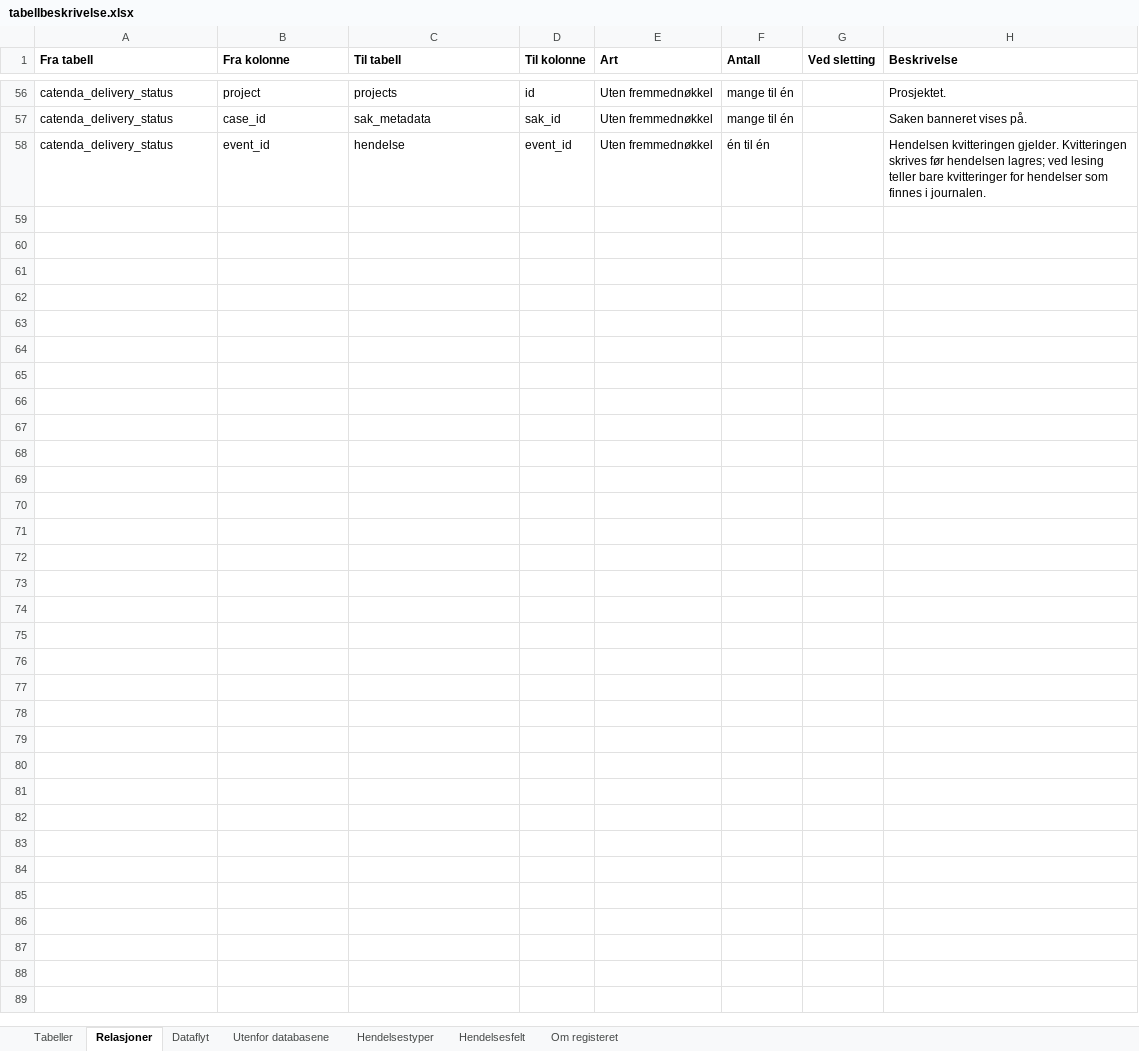
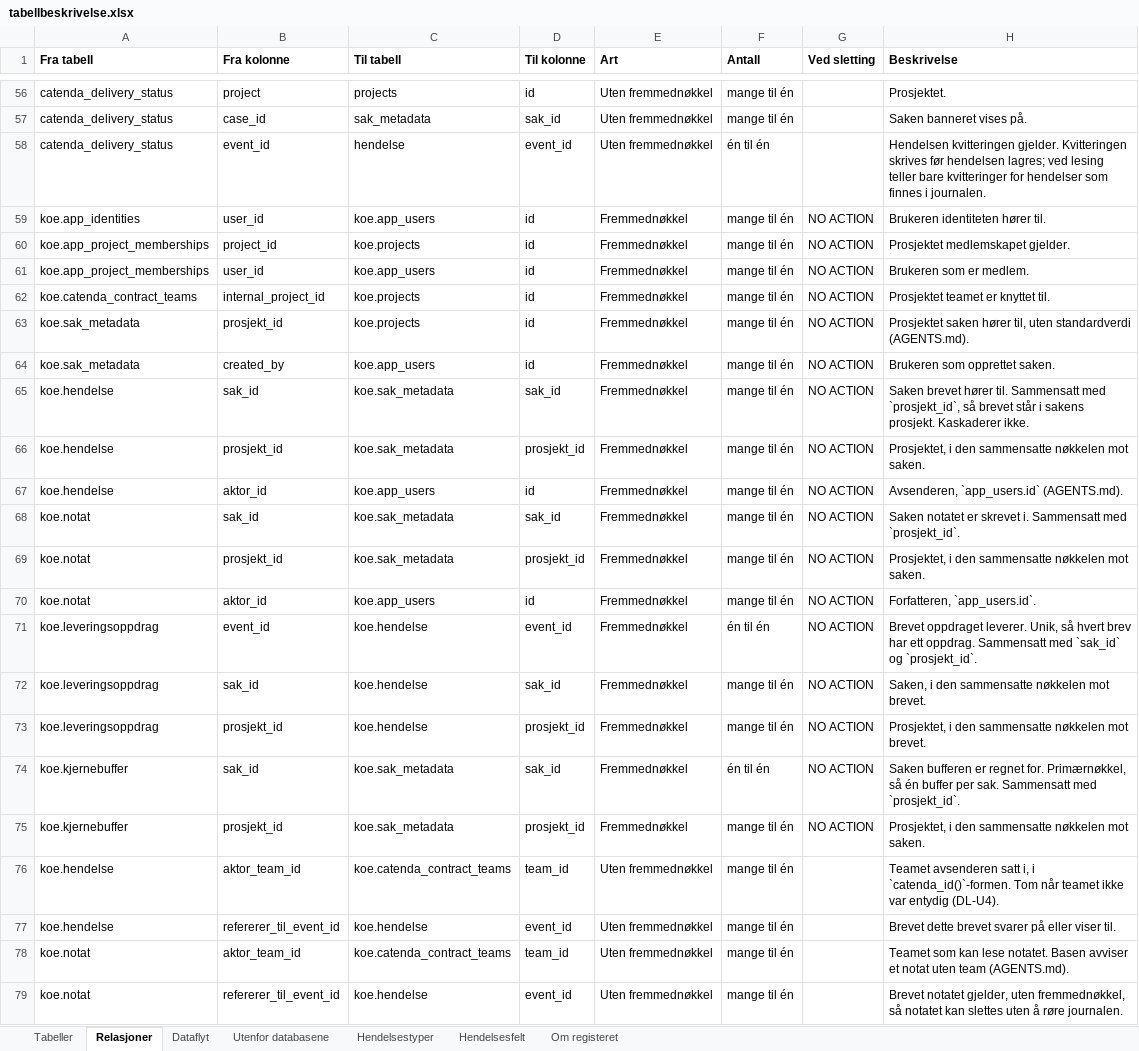
Before and after one commit to khjohns/endringsmeldinger, an Excel workbook: docs/datamodell/tabellbeskrivelse.xlsx, sheet Relasjoner, drawn as a sheet; only a part is shown, gaps mark what is left out; values as stored, in another font and other column widths than the file's, no borders; the diff names each change by its address in the sheet, - before the commit and + after, or states it on an @@ line.

```diff
--- a/docs/datamodell/tabellbeskrivelse.xlsx (sheet Relasjoner)
+++ b/docs/datamodell/tabellbeskrivelse.xlsx (sheet Relasjoner)
+row 59: koe.app_identities | user_id | koe.app_users | id | Fremmednøkkel | mange til én | NO ACTION | Brukeren identiteten hører til.
+row 60: koe.app_project_memberships | project_id | koe.projects | id | Fremmednøkkel | mange til én | NO ACTION | Prosjektet medlemskapet gjelder.
+row 61: koe.app_project_memberships | user_id | koe.app_users | id | Fremmednøkkel | mange til én | NO ACTION | Brukeren som er medlem.
+row 62: koe.catenda_contract_teams | internal_project_id | koe.projects | id | Fremmednøkkel | mange til én | NO ACTION | Prosjektet teamet er knyttet til.
+row 63: koe.sak_metadata | prosjekt_id | koe.projects | id | Fremmednøkkel | mange til én | NO ACTION | Prosjektet saken hører til, uten standardverdi (AGENTS.md).
+row 64: koe.sak_metadata | created_by | koe.app_users | id | Fremmednøkkel | mange til én | NO ACTION | Brukeren som opprettet saken.
+row 65: koe.hendelse | sak_id | koe.sak_metadata | sak_id | Fremmednøkkel | mange til én | NO ACTION | Saken brevet hører til. Sammensatt med `prosjekt_id`, så brevet står i sakens prosjekt. Kaskaderer ikke.
+row 66: koe.hendelse | prosjekt_id | koe.sak_metadata | prosjekt_id | Fremmednøkkel | mange til én | NO ACTION | Prosjektet, i den sammensatte nøkkelen mot saken.
+row 67: koe.hendelse | aktor_id | koe.app_users | id | Fremmednøkkel | mange til én | NO ACTION | Avsenderen, `app_users.id` (AGENTS.md).
+row 68: koe.notat | sak_id | koe.sak_metadata | sak_id | Fremmednøkkel | mange til én | NO ACTION | Saken notatet er skrevet i. Sammensatt med `prosjekt_id`.
+row 69: koe.notat | prosjekt_id | koe.sak_metadata | prosjekt_id | Fremmednøkkel | mange til én | NO ACTION | Prosjektet, i den sammensatte nøkkelen mot saken.
+row 70: koe.notat | aktor_id | koe.app_users | id | Fremmednøkkel | mange til én | NO ACTION | Forfatteren, `app_users.id`.
+row 71: koe.leveringsoppdrag | event_id | koe.hendelse | event_id | Fremmednøkkel | én til én | NO ACTION | Brevet oppdraget leverer. Unik, så hvert brev har ett oppdrag. Sammensatt med `sak_id` og `prosjekt_id`.
+row 72: koe.leveringsoppdrag | sak_id | koe.hendelse | sak_id | Fremmednøkkel | mange til én | NO ACTION | Saken, i den sammensatte nøkkelen mot brevet.
+row 73: koe.leveringsoppdrag | prosjekt_id | koe.hendelse | prosjekt_id | Fremmednøkkel | mange til én | NO ACTION | Prosjektet, i den sammensatte nøkkelen mot brevet.
+row 74: koe.kjernebuffer | sak_id | koe.sak_metadata | sak_id | Fremmednøkkel | én til én | NO ACTION | Saken bufferen er regnet for. Primærnøkkel, så én buffer per sak. Sammensatt med `prosjekt_id`.
+row 75: koe.kjernebuffer | prosjekt_id | koe.sak_metadata | prosjekt_id | Fremmednøkkel | mange til én | NO ACTION | Prosjektet, i den sammensatte nøkkelen mot saken.
+row 76: koe.hendelse | aktor_team_id | koe.catenda_contract_teams | team_id | Uten fremmednøkkel | mange til én |  | Teamet avsenderen satt i, i `catenda_id()`-formen. Tom når teamet ikke var entydig (DL-U4).
+row 77: koe.hendelse | refererer_til_event_id | koe.hendelse | event_id | Uten fremmednøkkel | mange til én |  | Brevet dette brevet svarer på eller viser til.
+row 78: koe.notat | aktor_team_id | koe.catenda_contract_teams | team_id | Uten fremmednøkkel | mange til én |  | Teamet som kan lese notatet. Basen avviser et notat uten team (AGENTS.md).
+row 79: koe.notat | refererer_til_event_id | koe.hendelse | event_id | Uten fremmednøkkel | mange til én |  | Brevet notatet gjelder, uten fremmednøkkel, så notatet kan slettes uten å røre journalen.
```
Also changed, not shown: sheet Tabeller, 14 other files.
